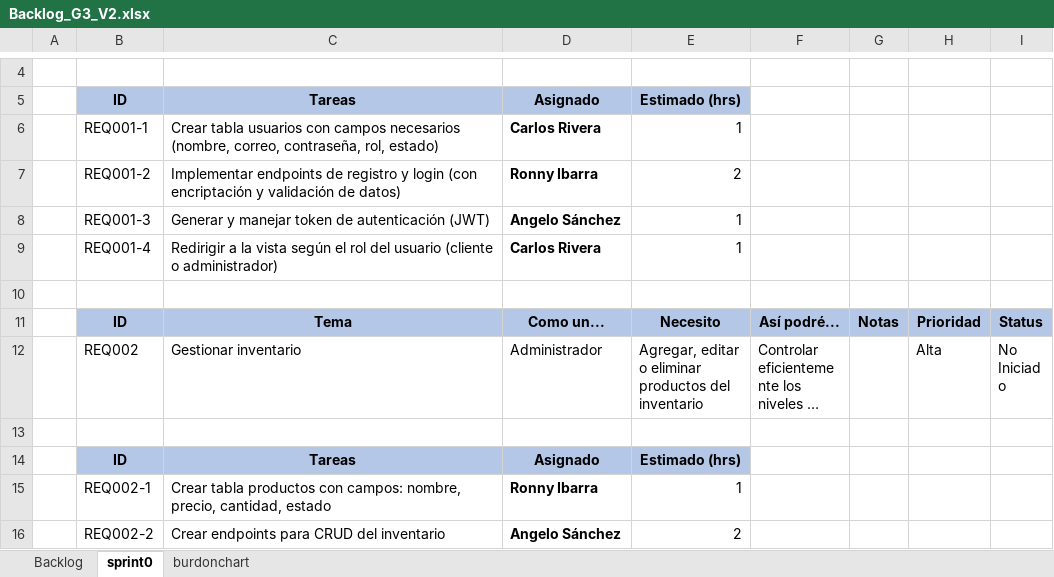
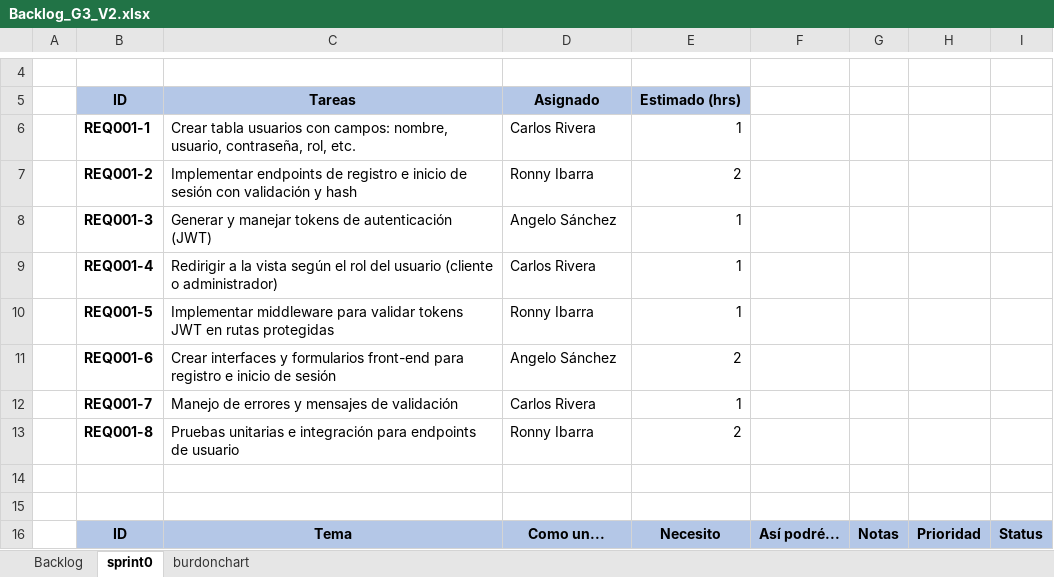
Before and after one commit to Angelo1610/_23305_G3_ADS, an Excel workbook: PREGAME/1.ELICITACIÓN/1.6 Backlog/Backlog_G3_V2.xlsx, sheet sprint0, drawn as a sheet; only a part is shown, gaps mark what is left out; the shorter side is filled out with more unchanged rows; long unchanged cells end in …; values as stored, in another font and other column widths than the file's, no borders; the diff names each change by its address in the sheet, - before the commit and + after, or states it on an @@ line.

Commit message:
Backlog_G3_V2

```diff
--- a/PREGAME/1.ELICITACIÓN/1.6 Backlog/Backlog_G3_V2.xlsx (sheet sprint0)
+++ b/PREGAME/1.ELICITACIÓN/1.6 Backlog/Backlog_G3_V2.xlsx (sheet sprint0)
-B6:B9 bold: off
+B6:B9 bold: on
-C6: …usuarios con campos necesarios (nombre, correo, contraseña, rol, estado)
+C6: …usuarios con campos: nombre, usuario, contraseña, rol, etc.
-D6:D9 bold: on
+D6:D9 bold: off
-C7: …de registro y login (con encriptación y validación de datos)
+C7: …de registro e inicio de sesión con validación y hash
-C8: …y manejar token de autenticación…
+C8: …y manejar tokens de autenticación…
+row 10:  | REQ001-5 | Implementar middleware para validar tokens JWT en rutas protegidas | Ronny Ibarra | 1
+row 11:  | REQ001-6 | Crear interfaces y formularios front-end para registro e inicio de sesión | Angelo Sánchez | 2
+row 12:  | REQ001-7 | Manejo de errores y mensajes de validación | Carlos Rivera | 1
+row 13:  | REQ001-8 | Pruebas unitarias e integración para endpoints de usuario | Ronny Ibarra | 2
+row 14: (empty)
```
Also changed, not shown: charts or pictures.
